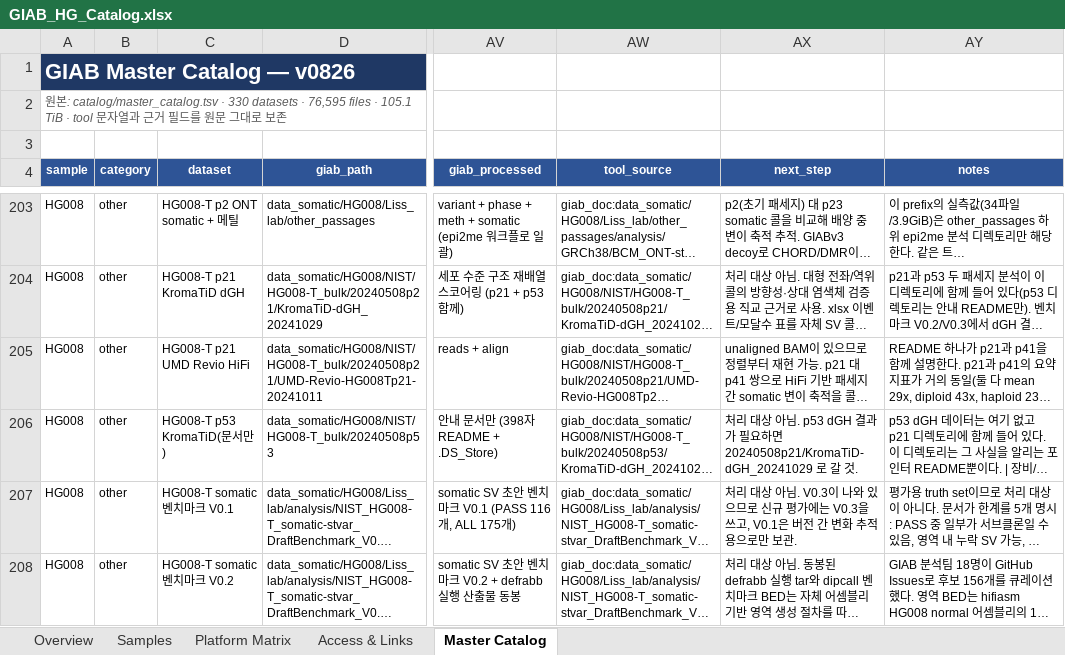
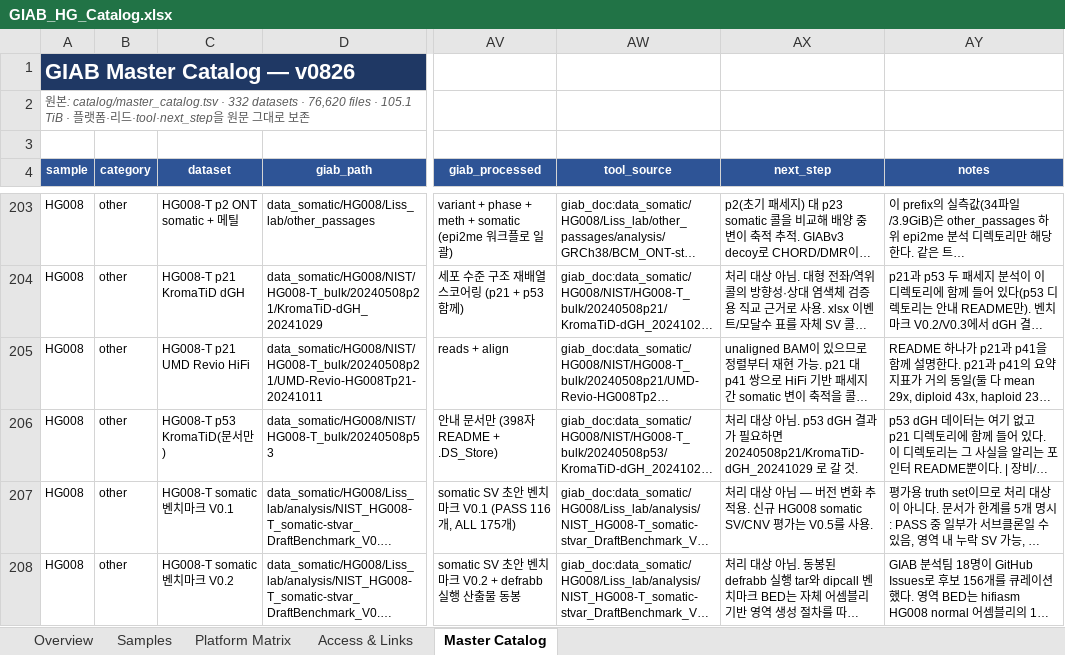
Before and after one commit to ehojune/GIAB_benchmarking, an Excel workbook: GIAB_HG_Catalog.xlsx, sheet Master Catalog, drawn as a sheet; only a part is shown, gaps mark what is left out; long unchanged cells end in …; values as stored, in another font and other column widths than the file's, no borders; table styles not drawn; the diff covers the shown part only; the diff names each change by its address in the sheet, - before the commit and + after, or states it on an @@ line.

Commit message:
Show full catalog fields and refresh benchmarks

```diff
--- a/GIAB_HG_Catalog.xlsx (sheet Master Catalog)
+++ b/GIAB_HG_Catalog.xlsx (sheet Master Catalog)
-A2 (sample): …catalog/master_catalog.tsv · 330 datasets · 76,595 files · 105.1 TiB · tool 문자열과 근거 필드를 원…
+A2 (sample): …catalog/master_catalog.tsv · 332 datasets · 76,620 files · 105.1 TiB · 플랫폼·리드·tool·next_step을 원…
-AX207 (next_step): …상 아님. V0.3이 나와 있으므로 신규 평가에는 V0.3을 쓰고, V0.1은 버전 간 변화 추적용으로만 보관.
+AX207 (next_step): …상 아님 — 버전 변화 추적용. 신규 HG008 somatic SV/CNV 평가는 V0.5를 사용.
```
Also changed, not shown: 2 added rows and 68 edited cells elsewhere in this sheet, sheet Overview, sheet Platform Matrix, 8 other files.
